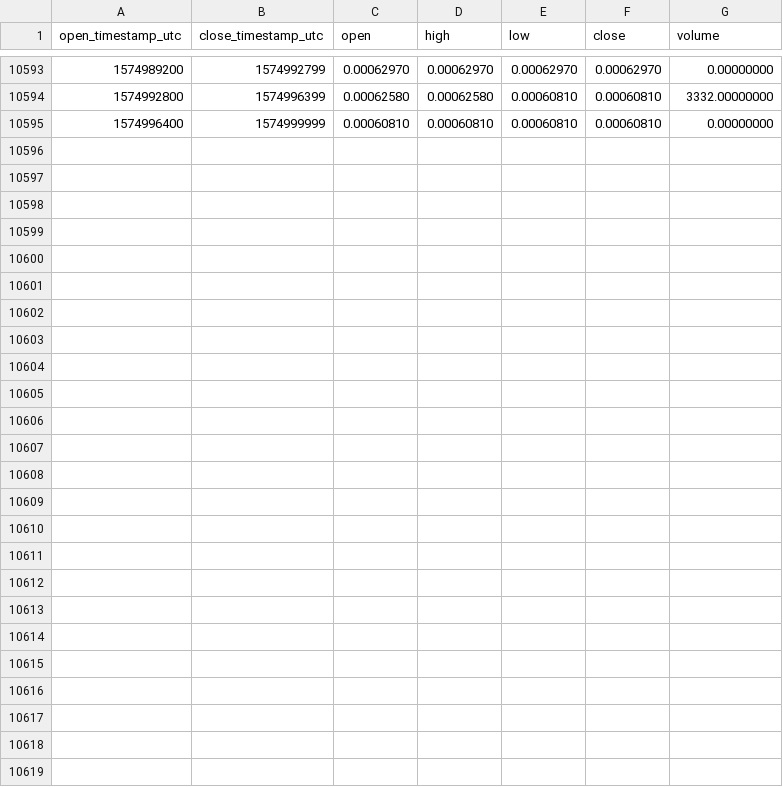
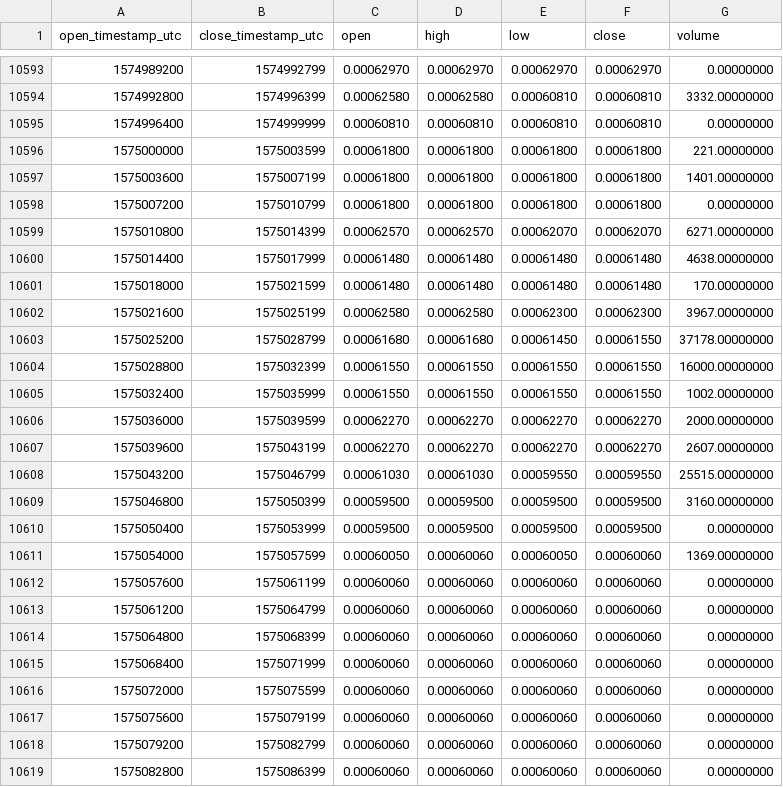
Before and after one commit to cryptobigbro/binance-GOBNB, a CSV file: binance-GOBNB-1h.csv, drawn as a sheet; only a part is shown, gaps mark what is left out; the diff names each change by its address in the sheet, - before the commit and + after, or states it on an @@ line.

Commit message:
Update OHLCV data.

```diff
--- a/binance-GOBNB-1h.csv
+++ b/binance-GOBNB-1h.csv
+row 10596: 1575000000 | 1575003599 | 0.00061800 | 0.00061800 | 0.00061800 | 0.00061800 | 221.00000000
+row 10597: 1575003600 | 1575007199 | 0.00061800 | 0.00061800 | 0.00061800 | 0.00061800 | 1401.00000000
+row 10598: 1575007200 | 1575010799 | 0.00061800 | 0.00061800 | 0.00061800 | 0.00061800 | 0.00000000
+row 10599: 1575010800 | 1575014399 | 0.00062570 | 0.00062570 | 0.00062070 | 0.00062070 | 6271.00000000
+row 10600: 1575014400 | 1575017999 | 0.00061480 | 0.00061480 | 0.00061480 | 0.00061480 | 4638.00000000
+row 10601: 1575018000 | 1575021599 | 0.00061480 | 0.00061480 | 0.00061480 | 0.00061480 | 170.00000000
+row 10602: 1575021600 | 1575025199 | 0.00062580 | 0.00062580 | 0.00062300 | 0.00062300 | 3967.00000000
+row 10603: 1575025200 | 1575028799 | 0.00061680 | 0.00061680 | 0.00061450 | 0.00061550 | 37178.00000000
+row 10604: 1575028800 | 1575032399 | 0.00061550 | 0.00061550 | 0.00061550 | 0.00061550 | 16000.00000000
+row 10605: 1575032400 | 1575035999 | 0.00061550 | 0.00061550 | 0.00061550 | 0.00061550 | 1002.00000000
+row 10606: 1575036000 | 1575039599 | 0.00062270 | 0.00062270 | 0.00062270 | 0.00062270 | 2000.00000000
+row 10607: 1575039600 | 1575043199 | 0.00062270 | 0.00062270 | 0.00062270 | 0.00062270 | 2607.00000000
+row 10608: 1575043200 | 1575046799 | 0.00061030 | 0.00061030 | 0.00059550 | 0.00059550 | 25515.00000000
+row 10609: 1575046800 | 1575050399 | 0.00059500 | 0.00059500 | 0.00059500 | 0.00059500 | 3160.00000000
+row 10610: 1575050400 | 1575053999 | 0.00059500 | 0.00059500 | 0.00059500 | 0.00059500 | 0.00000000
+row 10611: 1575054000 | 1575057599 | 0.00060050 | 0.00060060 | 0.00060050 | 0.00060060 | 1369.00000000
+row 10612: 1575057600 | 1575061199 | 0.00060060 | 0.00060060 | 0.00060060 | 0.00060060 | 0.00000000
+row 10613: 1575061200 | 1575064799 | 0.00060060 | 0.00060060 | 0.00060060 | 0.00060060 | 0.00000000
+row 10614: 1575064800 | 1575068399 | 0.00060060 | 0.00060060 | 0.00060060 | 0.00060060 | 0.00000000
+row 10615: 1575068400 | 1575071999 | 0.00060060 | 0.00060060 | 0.00060060 | 0.00060060 | 0.00000000
+row 10616: 1575072000 | 1575075599 | 0.00060060 | 0.00060060 | 0.00060060 | 0.00060060 | 0.00000000
+row 10617: 1575075600 | 1575079199 | 0.00060060 | 0.00060060 | 0.00060060 | 0.00060060 | 0.00000000
+row 10618: 1575079200 | 1575082799 | 0.00060060 | 0.00060060 | 0.00060060 | 0.00060060 | 0.00000000
+row 10619: 1575082800 | 1575086399 | 0.00060060 | 0.00060060 | 0.00060060 | 0.00060060 | 0.00000000
```
Also changed, not shown: binance-GOBNB-1d.csv.
